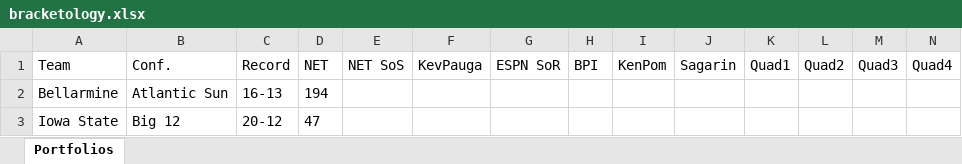
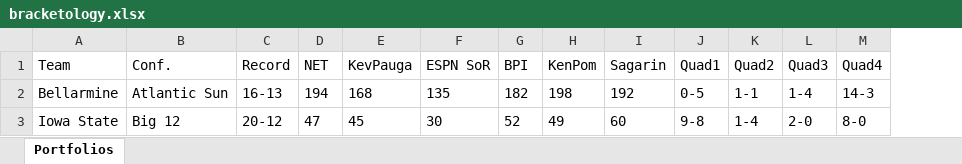
Before and after one commit to brk9009/NCAATournament, an Excel workbook: bracketology.xlsx, sheet Portfolios, drawn as a sheet; values as stored, in another font and other column widths than the file's, no borders; removed rows and columns are numbered as before the commit, all else as after; the diff names each change by its address in the sheet, - before the commit and + after, or states it on an @@ line.

```diff
--- a/bracketology.xlsx (sheet Portfolios)
+++ b/bracketology.xlsx (sheet Portfolios)
-column E (NET SoS), empty
-E2 (KevPauga): (empty)
+E2 (KevPauga): 168
-F2 (ESPN SoR): (empty)
+F2 (ESPN SoR): 135
-G2 (BPI): (empty)
+G2 (BPI): 182
-H2 (KenPom): (empty)
+H2 (KenPom): 198
-I2 (Sagarin): (empty)
+I2 (Sagarin): 192
-J2 (Quad1): (empty)
+J2 (Quad1): 0-5
-K2 (Quad2): (empty)
+K2 (Quad2): 1-1
-L2 (Quad3): (empty)
+L2 (Quad3): 1-4
-M2 (Quad4): (empty)
+M2 (Quad4): 14-3
-E3 (KevPauga): (empty)
+E3 (KevPauga): 45
-F3 (ESPN SoR): (empty)
+F3 (ESPN SoR): 30
-G3 (BPI): (empty)
+G3 (BPI): 52
-H3 (KenPom): (empty)
+H3 (KenPom): 49
-I3 (Sagarin): (empty)
+I3 (Sagarin): 60
-J3 (Quad1): (empty)
+J3 (Quad1): 9-8
-K3 (Quad2): (empty)
+K3 (Quad2): 1-4
-L3 (Quad3): (empty)
+L3 (Quad3): 2-0
-M3 (Quad4): (empty)
+M3 (Quad4): 8-0
```
Also changed, not shown: 2 other files.
